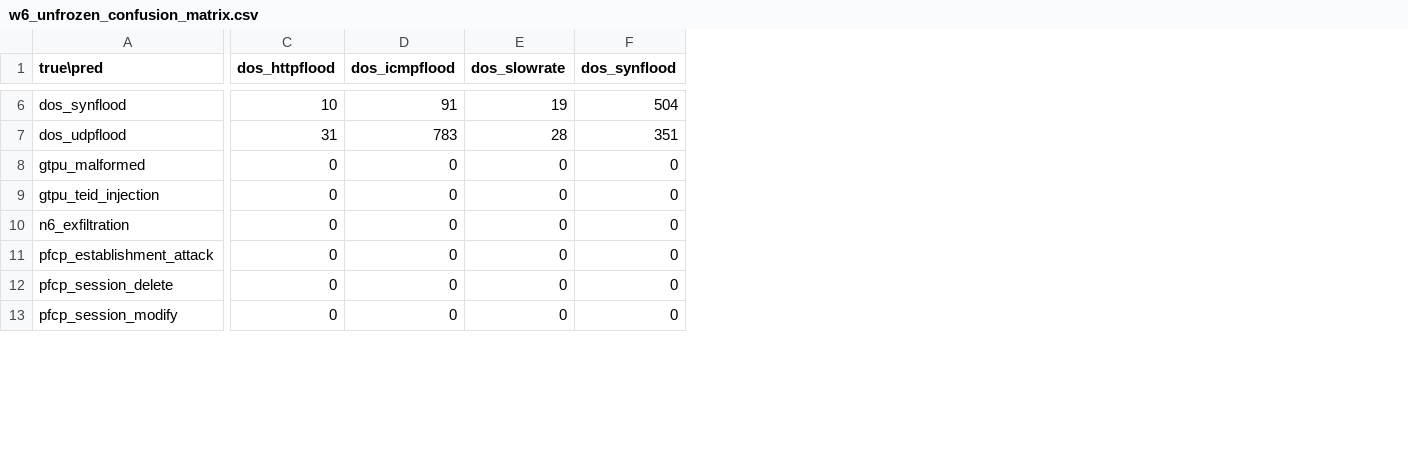
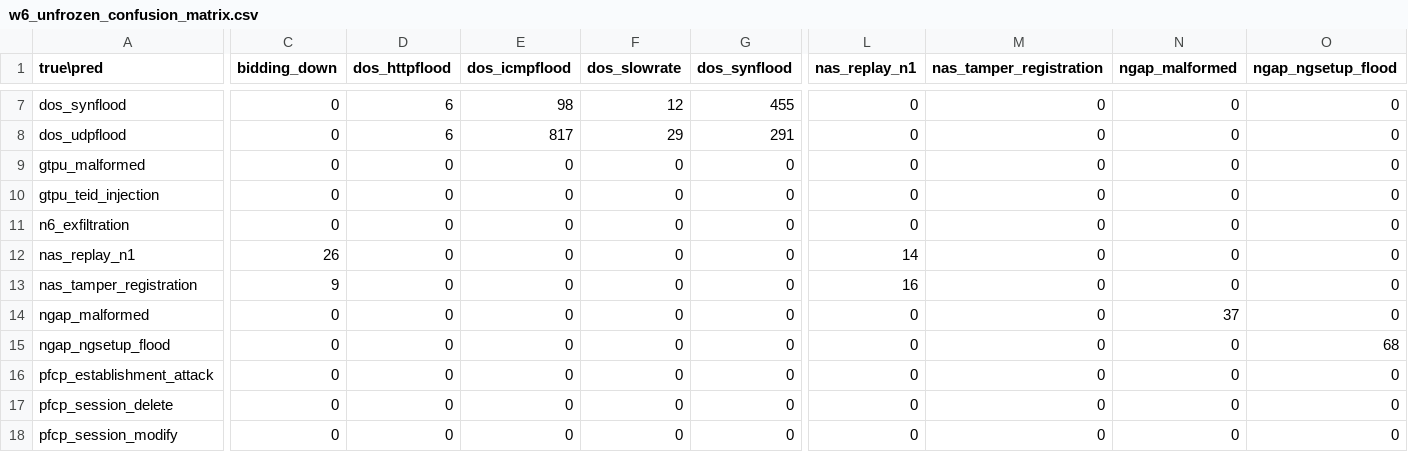
Before and after one commit to adipanca/nfm-report, a CSV file: reports/fase8/w6_unfrozen_confusion_matrix.csv, drawn as a sheet; only a part is shown, gaps mark what is left out; addresses are those after the commit; rows hold the shown columns only; the diff covers the shown part only; the diff names each change by its address in the sheet, - before the commit and + after, or states it on an @@ line.

```diff
--- a/reports/fase8/w6_unfrozen_confusion_matrix.csv
+++ b/reports/fase8/w6_unfrozen_confusion_matrix.csv
+column C (bidding_down), rows 7-11: all 0; rows 16-18: all 0
+column L (nas_replay_n1), rows 7-11: all 0; rows 16-18: all 0
+column M (nas_tamper_registration), rows 7-11: all 0; rows 16-18: all 0
+column N (ngap_malformed), rows 7-11: all 0; rows 16-18: all 0
+column O (ngap_ngsetup_flood), rows 7-11: all 0; rows 16-18: all 0
-D7 (dos_httpflood): 10
+D7 (dos_httpflood): 6
-E7 (dos_icmpflood): 91
+E7 (dos_icmpflood): 98
-F7 (dos_slowrate): 19
+F7 (dos_slowrate): 12
-G7 (dos_synflood): 504
+G7 (dos_synflood): 455
-D8 (dos_httpflood): 31
+D8 (dos_httpflood): 6
-E8 (dos_icmpflood): 783
+E8 (dos_icmpflood): 817
-F8 (dos_slowrate): 28
+F8 (dos_slowrate): 29
-G8 (dos_synflood): 351
+G8 (dos_synflood): 291
+row 12: nas_replay_n1 | 26 | 0 | 0 | 0 | 0 | 14 | 0 | 0 | 0
+row 13: nas_tamper_registration | 9 | 0 | 0 | 0 | 0 | 16 | 0 | 0 | 0
+row 14: ngap_malformed | 0 | 0 | 0 | 0 | 0 | 0 | 0 | 37 | 0
+row 15: ngap_ngsetup_flood | 0 | 0 | 0 | 0 | 0 | 0 | 0 | 0 | 68
```
Also changed, not shown: 1 added row and 32 edited cells elsewhere in this file, reports/fase8/f8_6_episode_inventory.csv, reports/fase8/f8_6_split_distribution.csv, 30 other files.
